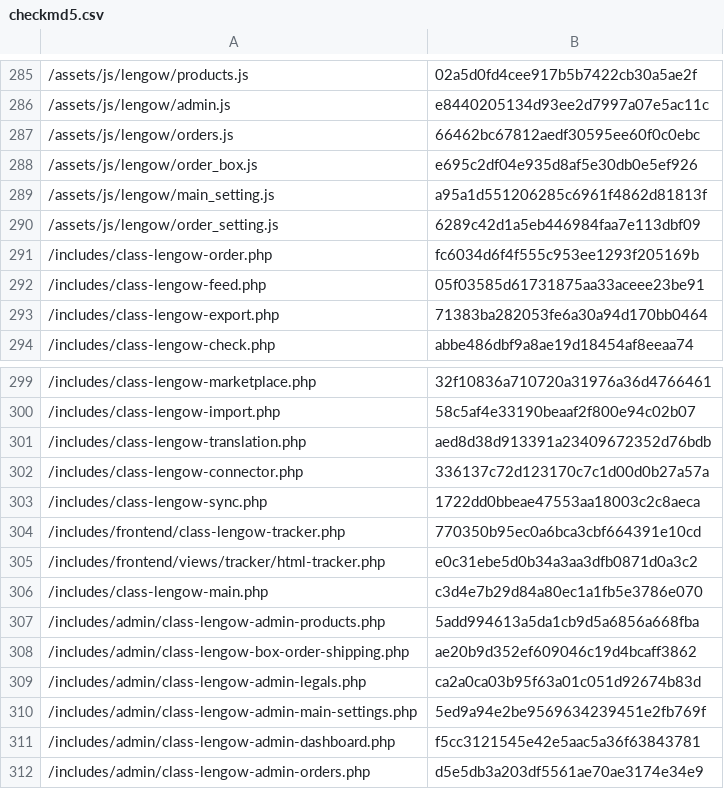
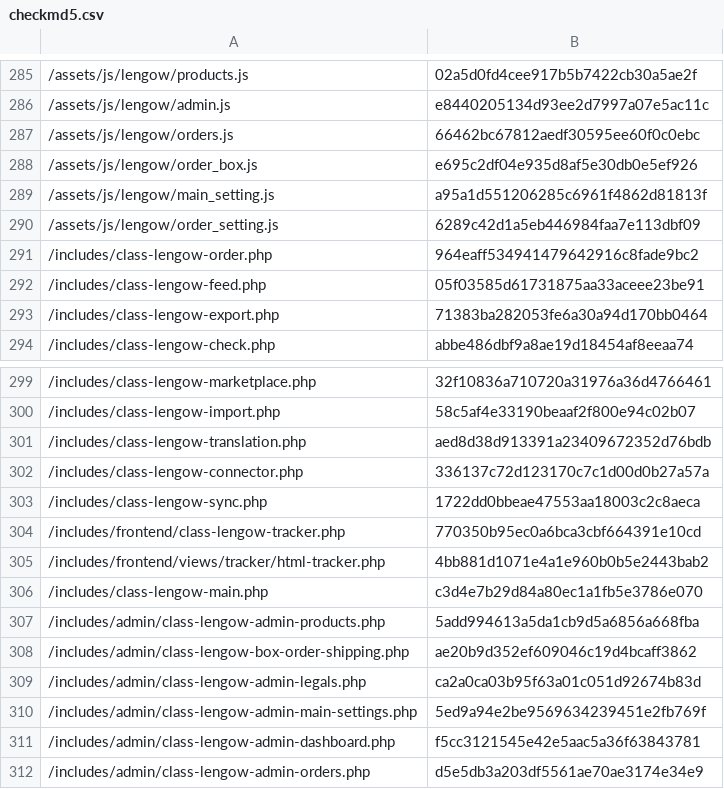
Before and after one commit to lengow/plugin-woocommerce, a CSV file: toolbox/checkmd5.csv, drawn as a sheet; only a part is shown, gaps mark what is left out.

```diff
--- a/toolbox/checkmd5.csv
+++ b/toolbox/checkmd5.csv
@@ -290,3 +290,3 @@
 /assets/js/lengow/order_setting.js|6289c42d1a5eb446984faa7e113dbf09
-/includes/class-lengow-order.php|fc6034d6f4f555c953ee1293f205169b
+/includes/class-lengow-order.php|964eaff534941479642916c8fade9bc2
 /includes/class-lengow-feed.php|05f03585d61731875aa33aceee23be91
@@ -304,3 +304,3 @@
 /includes/frontend/class-lengow-tracker.php|770350b95ec0a6bca3cbf664391e10cd
-/includes/frontend/views/tracker/html-tracker.php|e0c31ebe5d0b34a3aa3dfb0871d0a3c2
+/includes/frontend/views/tracker/html-tracker.php|4bb881d1071e4a1e960b0b5e2443bab2
 /includes/class-lengow-main.php|c3d4e7b29d84a80ec1a1fb5e3786e070
```
Also changed, not shown: 2 other files.
